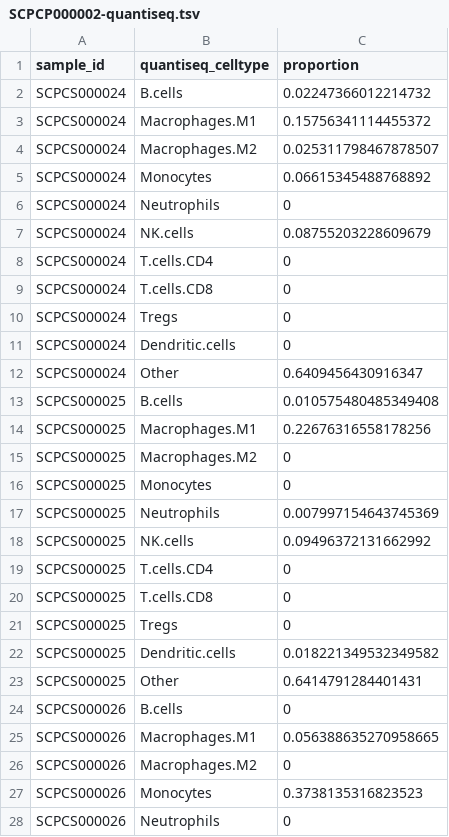
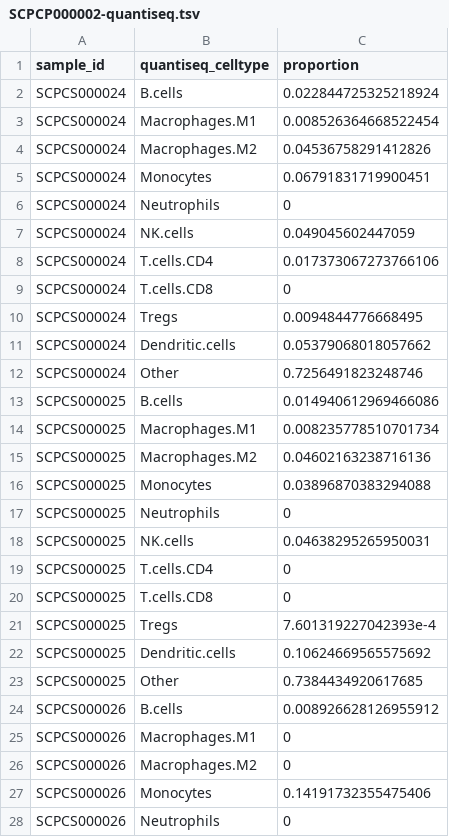
Before and after one commit to AlexsLemonade/scpca-paper-figures, a TSV file: analysis/bulk-deconvolution/results/SCPCP000002-quantiseq.tsv, drawn as a sheet; only a part is shown; the diff covers the shown part only.

Commit message:
regenerate results with tumor = true

```diff
--- a/analysis/bulk-deconvolution/results/SCPCP000002-quantiseq.tsv
+++ b/analysis/bulk-deconvolution/results/SCPCP000002-quantiseq.tsv
@@ -1,28 +1,28 @@
 sample_id	quantiseq_celltype	proportion
-SCPCS000024	B.cells	0.02247366012214732
-SCPCS000024	Macrophages.M1	0.15756341114455372
-SCPCS000024	Macrophages.M2	0.025311798467878507
-SCPCS000024	Monocytes	0.06615345488768892
+SCPCS000024	B.cells	0.022844725325218924
+SCPCS000024	Macrophages.M1	0.008526364668522454
+SCPCS000024	Macrophages.M2	0.04536758291412826
+SCPCS000024	Monocytes	0.06791831719900451
 SCPCS000024	Neutrophils	0
-SCPCS000024	NK.cells	0.08755203228609679
-SCPCS000024	T.cells.CD4	0
+SCPCS000024	NK.cells	0.049045602447059
+SCPCS000024	T.cells.CD4	0.017373067273766106
 SCPCS000024	T.cells.CD8	0
-SCPCS000024	Tregs	0
-SCPCS000024	Dendritic.cells	0
-SCPCS000024	Other	0.6409456430916347
-SCPCS000025	B.cells	0.010575480485349408
-SCPCS000025	Macrophages.M1	0.22676316558178256
-SCPCS000025	Macrophages.M2	0
-SCPCS000025	Monocytes	0
-SCPCS000025	Neutrophils	0.007997154643745369
-SCPCS000025	NK.cells	0.09496372131662992
+SCPCS000024	Tregs	0.0094844776668495
+SCPCS000024	Dendritic.cells	0.05379068018057662
+SCPCS000024	Other	0.7256491823248746
+SCPCS000025	B.cells	0.014940612969466086
+SCPCS000025	Macrophages.M1	0.008235778510701734
+SCPCS000025	Macrophages.M2	0.04602163238716136
+SCPCS000025	Monocytes	0.03896870383294088
+SCPCS000025	Neutrophils	0
+SCPCS000025	NK.cells	0.04638295265950031
 SCPCS000025	T.cells.CD4	0
 SCPCS000025	T.cells.CD8	0
-SCPCS000025	Tregs	0
-SCPCS000025	Dendritic.cells	0.018221349532349582
-SCPCS000025	Other	0.6414791284401431
-SCPCS000026	B.cells	0
-SCPCS000026	Macrophages.M1	0.056388635270958665
+SCPCS000025	Tregs	7.601319227042393e-4
+SCPCS000025	Dendritic.cells	0.10624669565575692
+SCPCS000025	Other	0.7384434920617685
+SCPCS000026	B.cells	0.008926628126955912
+SCPCS000026	Macrophages.M1	0
 SCPCS000026	Macrophages.M2	0
-SCPCS000026	Monocytes	0.3738135316823523
+SCPCS000026	Monocytes	0.14191732355475406
 SCPCS000026	Neutrophils	0
```
Also changed, not shown: 128 edited cells elsewhere in this file, analysis/bulk-deconvolution/results/SCPCP000001-quantiseq.tsv, analysis/bulk-deconvolution/results/SCPCP000006-quantiseq.tsv, 2 other files.
